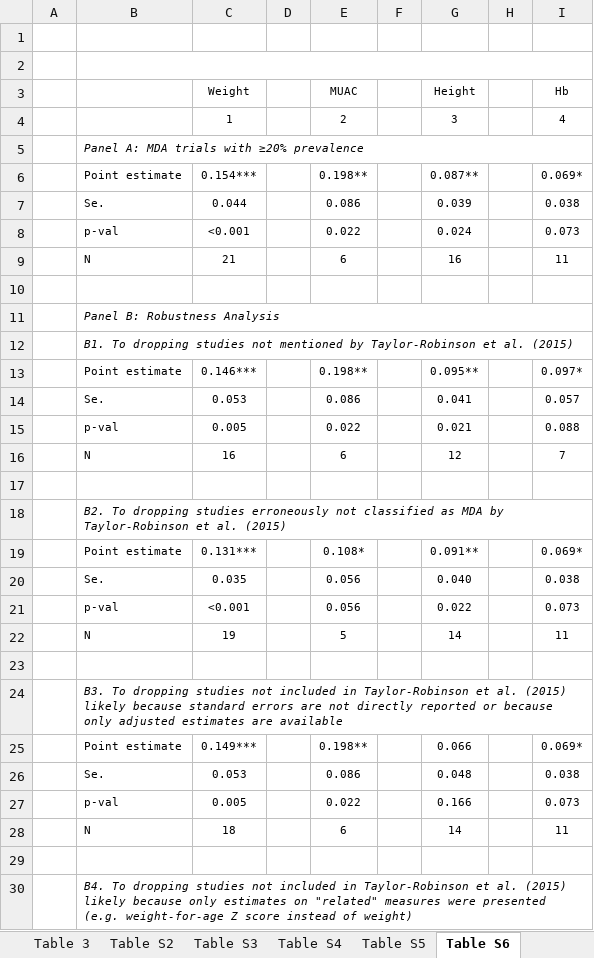
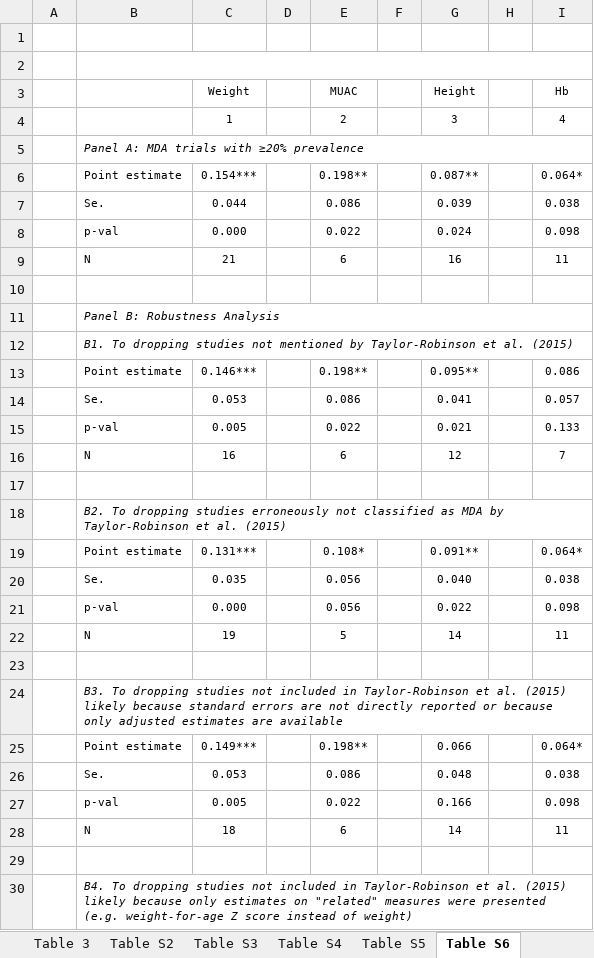
Before and after one commit to DevInnovationLab/deworming, an Excel workbook: output/Formatted tables.xlsx, sheet Table S6, drawn as a sheet; only a part is shown; values as stored, in another font and other column widths than the file's, no borders; the diff covers the shown part only; the diff names each change by its address in the sheet, - before the commit and + after, or states it on an @@ line.

Commit message:
update Excel file with tables

```diff
--- a/output/Formatted tables.xlsx (sheet Table S6)
+++ b/output/Formatted tables.xlsx (sheet Table S6)
-I6 (Hb): 0.069*
+I6 (Hb): 0.064*
-C8 (Weight): <0.001
+C8 (Weight): 0.000
-I8 (Hb): 0.073
+I8 (Hb): 0.098
-I13 (Hb): 0.097*
+I13 (Hb): 0.086
-I15 (Hb): 0.088
+I15 (Hb): 0.133
-I19 (Hb): 0.069*
+I19 (Hb): 0.064*
-C21 (Weight): <0.001
+C21 (Weight): 0.000
-I21 (Hb): 0.073
+I21 (Hb): 0.098
-I25 (Hb): 0.069*
+I25 (Hb): 0.064*
-I27 (Hb): 0.073
+I27 (Hb): 0.098
```
Also changed, not shown: 3 edited cells elsewhere in this sheet, sheet Table 3, sheet Table F2, sheet Table F1, sheet Table 1, sheet Table S8, sheet Table S2, 2 more sheets, other sheet tabs, formulas that keep their value, hidden cells.
